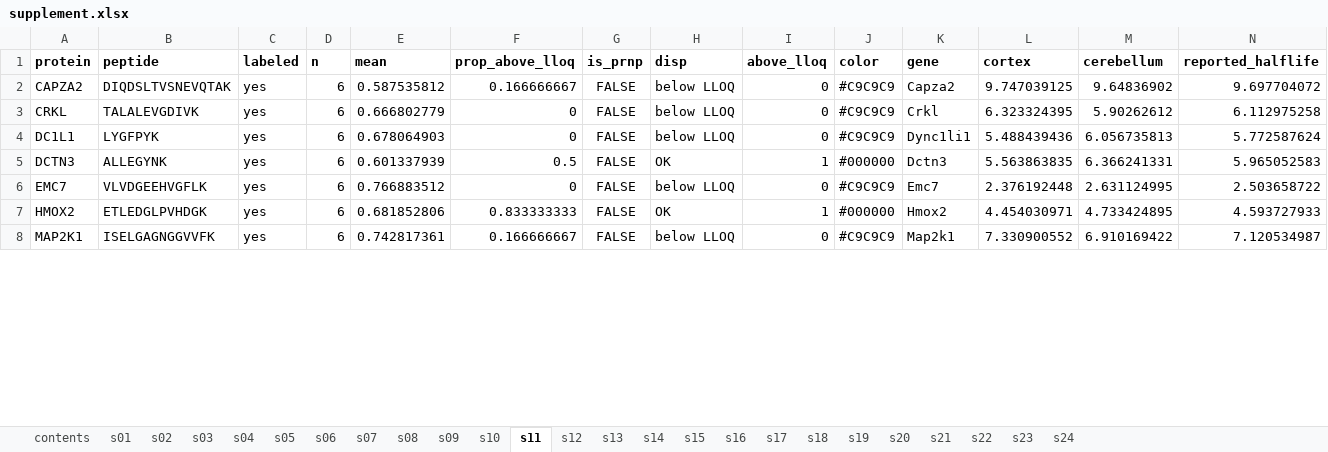
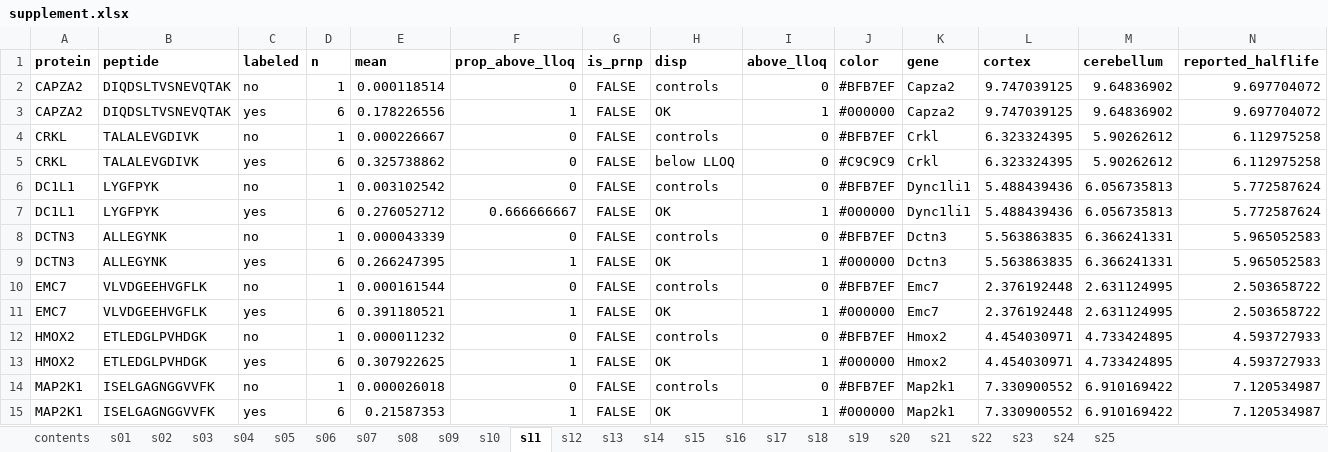
Before and after one commit to vallabhminikel/halflife, an Excel workbook: display_items/supplement.xlsx, sheet s11, drawn as a sheet; only a part is shown; values as stored, in another font and other column widths than the file's, no borders; addresses are those after the commit; the diff covers the shown part only; the diff names each change by its address in the sheet, - before the commit and + after, or states it on an @@ line.

```diff
--- a/display_items/supplement.xlsx (sheet s11)
+++ b/display_items/supplement.xlsx (sheet s11)
+sheet tab: s25
+row 2: CAPZA2 | DIQDSLTVSNEVQTAK | no | 1 | 0.000118514 | 0 | FALSE | controls | 0 | #BFB7EF | Capza2 | 9.747039125 | 9.64836902 | 9.697704072
-E3 (mean): 0.587535812
+E3 (mean): 0.178226556
-F3 (prop_above_lloq): 0.166666667
+F3 (prop_above_lloq): 1
-H3 (disp): below LLOQ
+H3 (disp): OK
-I3 (above_lloq): 0
+I3 (above_lloq): 1
-J3 (color): #C9C9C9
+J3 (color): #000000
+row 4: CRKL | TALALEVGDIVK | no | 1 | 0.000226667 | 0 | FALSE | controls | 0 | #BFB7EF | Crkl | 6.323324395 | 5.90262612 | 6.112975258
-E5 (mean): 0.666802779
+E5 (mean): 0.325738862
-C6 (labeled): yes
+C6 (labeled): no
-D6 (n): 6
+D6 (n): 1
-E6 (mean): 0.678064903
+E6 (mean): 0.003102542
-H6 (disp): below LLOQ
+H6 (disp): controls
-J6 (color): #C9C9C9
+J6 (color): #BFB7EF
+row 7: DC1L1 | LYGFPYK | yes | 6 | 0.276052712 | 0.666666667 | FALSE | OK | 1 | #000000 | Dync1li1 | 5.488439436 | 6.056735813 | 5.772587624
+row 8: DCTN3 | ALLEGYNK | no | 1 | 0.000043339 | 0 | FALSE | controls | 0 | #BFB7EF | Dctn3 | 5.563863835 | 6.366241331 | 5.965052583
-E9 (mean): 0.601337939
+E9 (mean): 0.266247395
-F9 (prop_above_lloq): 0.5
+F9 (prop_above_lloq): 1
-C10 (labeled): yes
+C10 (labeled): no
-D10 (n): 6
+D10 (n): 1
-E10 (mean): 0.766883512
+E10 (mean): 0.000161544
-H10 (disp): below LLOQ
+H10 (disp): controls
-J10 (color): #C9C9C9
+J10 (color): #BFB7EF
+row 11: EMC7 | VLVDGEEHVGFLK | yes | 6 | 0.391180521 | 1 | FALSE | OK | 1 | #000000 | Emc7 | 2.376192448 | 2.631124995 | 2.503658722
+row 12: HMOX2 | ETLEDGLPVHDGK | no | 1 | 0.000011232 | 0 | FALSE | controls | 0 | #BFB7EF | Hmox2 | 4.454030971 | 4.733424895 | 4.593727933
-E13 (mean): 0.681852806
+E13 (mean): 0.307922625
-F13 (prop_above_lloq): 0.833333333
+F13 (prop_above_lloq): 1
+row 14: MAP2K1 | ISELGAGNGGVVFK | no | 1 | 0.000026018 | 0 | FALSE | controls | 0 | #BFB7EF | Map2k1 | 7.330900552 | 6.910169422 | 7.120534987
-E15 (mean): 0.742817361
+E15 (mean): 0.21587353
-F15 (prop_above_lloq): 0.166666667
+F15 (prop_above_lloq): 1
-H15 (disp): below LLOQ
+H15 (disp): OK
-I15 (above_lloq): 0
+I15 (above_lloq): 1
-J15 (color): #C9C9C9
+J15 (color): #000000
```
Also changed, not shown: 8 added rows, 1 removed row and 23 edited cells elsewhere in this sheet, sheet s17, sheet s18, sheet s23, sheet s22, sheet s24, sheet s21, 17 more sheets, 43 other files.
